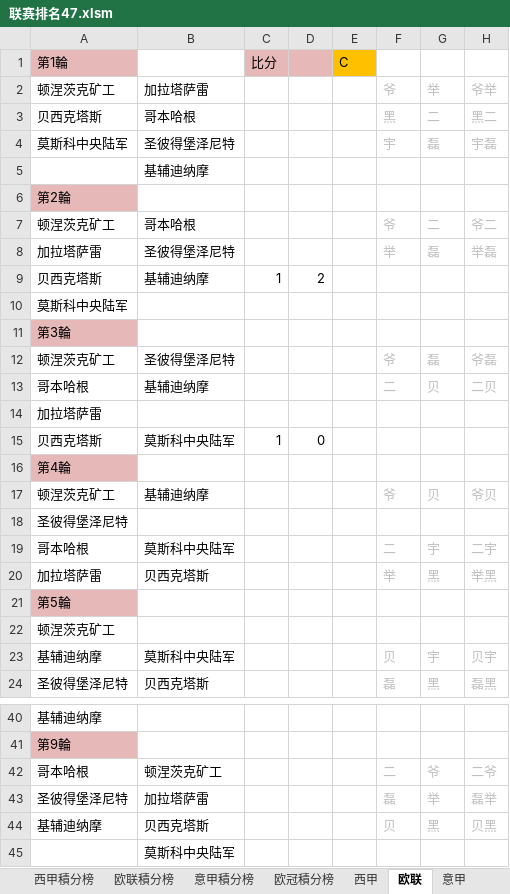
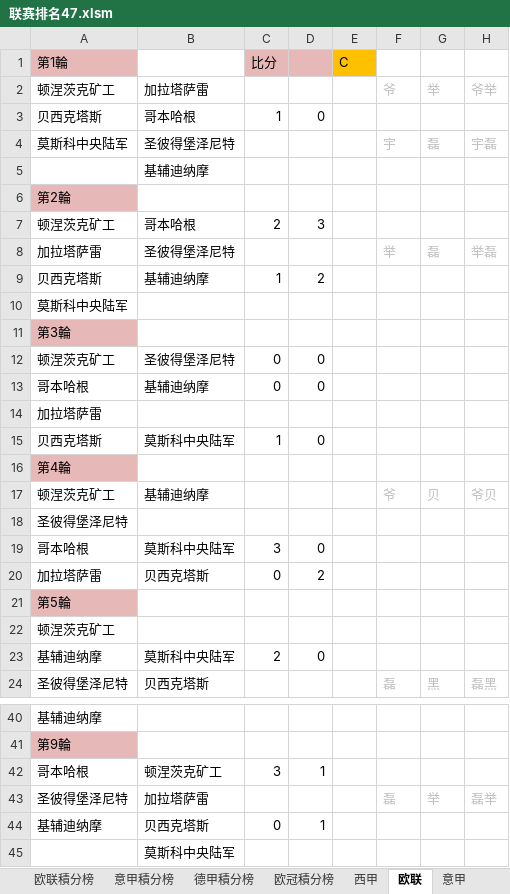
Before and after one commit to yarksee/ISCPrimierLeague, an Excel workbook: 联赛排名47.xlsm, sheet 欧联, drawn as a sheet; only a part is shown, gaps mark what is left out; values as stored, in another font and other column widths than the file's, no borders; removed rows and columns are numbered as before the commit, all else as after; the diff covers the shown part only; the diff names each change by its address in the sheet, - before the commit and + after, or states it on an @@ line.

```diff
--- a/联赛排名47.xlsm (sheet 欧联)
+++ b/联赛排名47.xlsm (sheet 欧联)
+sheet tab: 德甲積分榜
-row 3: 贝西克塔斯 | 哥本哈根 |  |  |  | 黑 | 二 | 黑二
+row 3: 贝西克塔斯 | 哥本哈根 | 1 | 0
-row 7: 顿涅茨克矿工 | 哥本哈根 |  |  |  | 爷 | 二 | 爷二
+row 7: 顿涅茨克矿工 | 哥本哈根 | 2 | 3
-row 12: 顿涅茨克矿工 | 圣彼得堡泽尼特 |  |  |  | 爷 | 磊 | 爷磊
-row 13: 哥本哈根 | 基辅迪纳摩 |  |  |  | 二 | 贝 | 二贝
+row 12: 顿涅茨克矿工 | 圣彼得堡泽尼特 | 0 | 0
+row 13: 哥本哈根 | 基辅迪纳摩 | 0 | 0
-row 19: 哥本哈根 | 莫斯科中央陆军 |  |  |  | 二 | 宇 | 二宇
-row 20: 加拉塔萨雷 | 贝西克塔斯 |  |  |  | 举 | 黑 | 举黑
+row 19: 哥本哈根 | 莫斯科中央陆军 | 3 | 0
+row 20: 加拉塔萨雷 | 贝西克塔斯 | 0 | 2
-row 23: 基辅迪纳摩 | 莫斯科中央陆军 |  |  |  | 贝 | 宇 | 贝宇
+row 23: 基辅迪纳摩 | 莫斯科中央陆军 | 2 | 0
-row 42: 哥本哈根 | 顿涅茨克矿工 |  |  |  | 二 | 爷 | 二爷
+row 42: 哥本哈根 | 顿涅茨克矿工 | 3 | 1
-row 44: 基辅迪纳摩 | 贝西克塔斯 |  |  |  | 贝 | 黑 | 贝黑
+row 44: 基辅迪纳摩 | 贝西克塔斯 | 0 | 1
```
Also changed, not shown: 2 added rows and 2 removed rows elsewhere in this sheet, sheet 达修波得, sheet 意甲, sheet 意甲積分榜, sheet 西甲, sheet 欧联積分榜, sheet 西甲積分榜, 1 more sheet, other sheet tabs.
